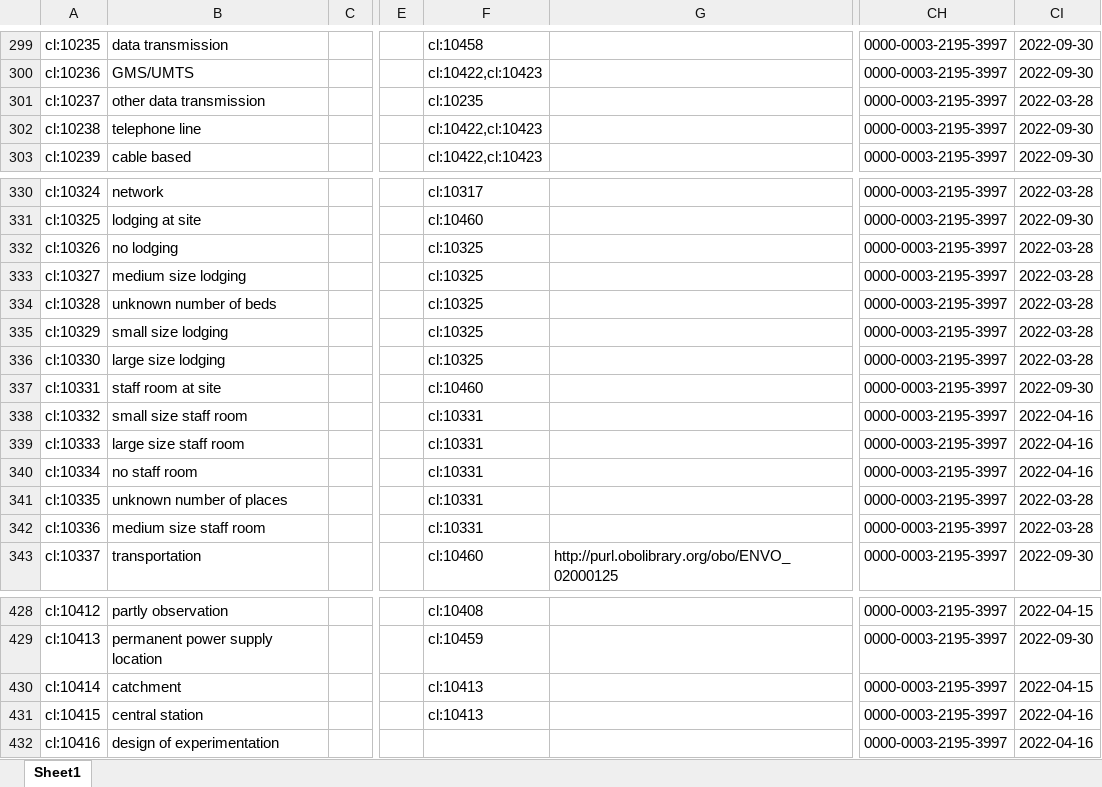
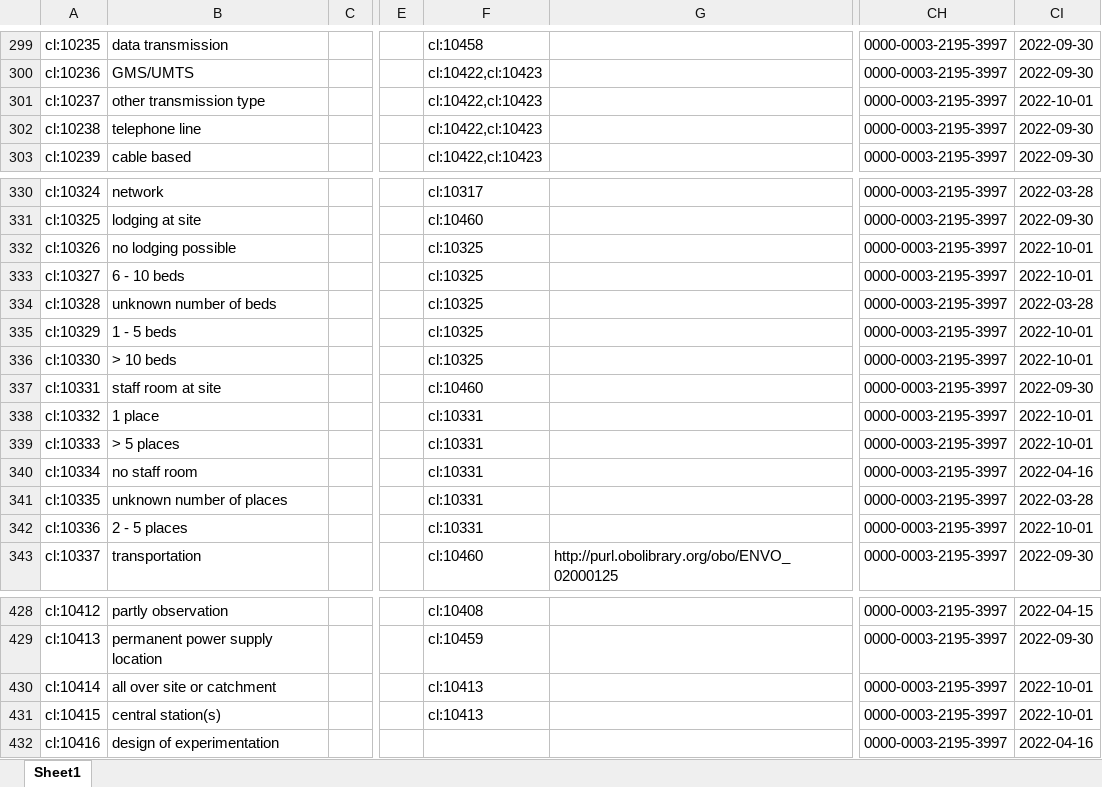
Before and after one commit to LTER-Europe/eLTER_CL, an Excel workbook: elter_cl.xlsx, sheet Sheet1, drawn as a sheet; only a part is shown, gaps mark what is left out; values as stored, in another font and other column widths than the file's, no borders; the diff covers the shown part only; the diff names each change by its address in the sheet, - before the commit and + after, or states it on an @@ line.

```diff
--- a/elter_cl.xlsx (sheet Sheet1)
+++ b/elter_cl.xlsx (sheet Sheet1)
-B301: other data transmission
+B301: other transmission type
-F301: cl:10235
+F301: cl:10422,cl:10423
-CI301: 2022-03-28
+CI301: 2022-10-01
-B332: no lodging
+B332: no lodging possible
-CI332:CI333: 2022-03-28
+CI332:CI333: 2022-10-01
-B333: medium size lodging
+B333: 6 - 10 beds
-B335: small size lodging
+B335: 1 - 5 beds
-CI335:CI336: 2022-03-28
+CI335:CI336: 2022-10-01
-B336: large size lodging
+B336: > 10 beds
-B338: small size staff room
+B338: 1 place
-CI338:CI339: 2022-04-16
+CI338:CI339: 2022-10-01
-B339: large size staff room
+B339: > 5 places
-B342: medium size staff room
+B342: 2 - 5 places
-CI342: 2022-03-28
+CI342: 2022-10-01
-B430: catchment
+B430: all over site or catchment
-CI430: 2022-04-15
+CI430: 2022-10-01
-B431: central station
+B431: central station(s)
-CI431: 2022-04-16
+CI431: 2022-10-01
```
Also changed, not shown: 4 added rows, 1 removed row and 19 edited cells elsewhere in this sheet, 4 other files.
